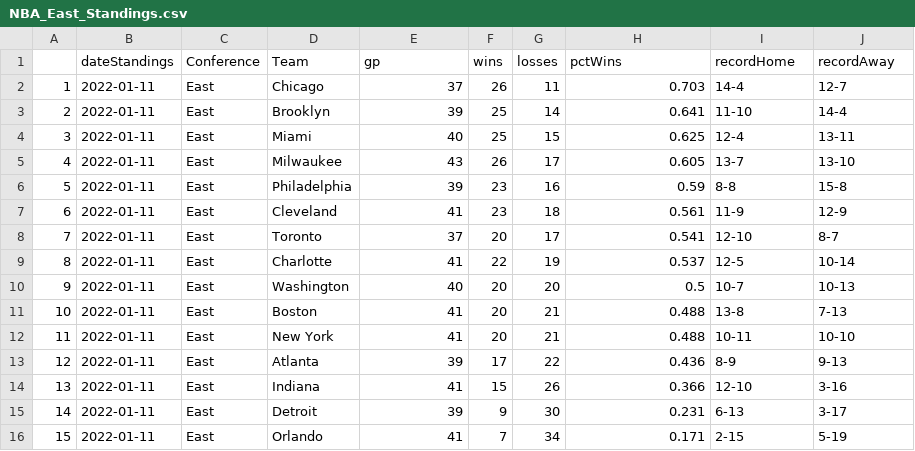
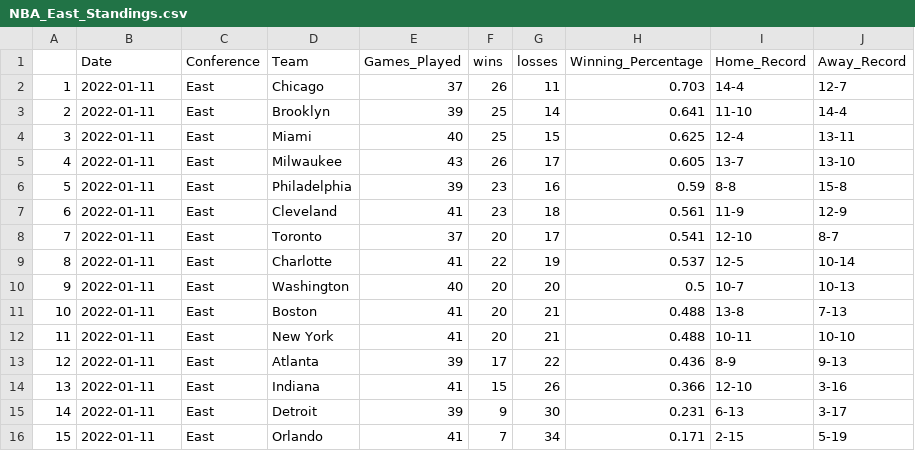
Before and after one commit to NoahCornish/TorontoRaptorsStatistics, a CSV file: NBA_East_Standings.csv, drawn as a sheet.

```diff
--- a/NBA_East_Standings.csv
+++ b/NBA_East_Standings.csv
@@ -1,2 +1,2 @@
-"","dateStandings","Conference","Team","gp","wins","losses","pctWins","recordHome","recordAway"
+"","Date","Conference","Team","Games_Played","wins","losses","Winning_Percentage","Home_Record","Away_Record"
 "1",2022-01-11,"East","Chicago",37,26,11,0.703,"14-4","12-7"
```
Also changed, not shown: NBA_West_Standings.csv.
